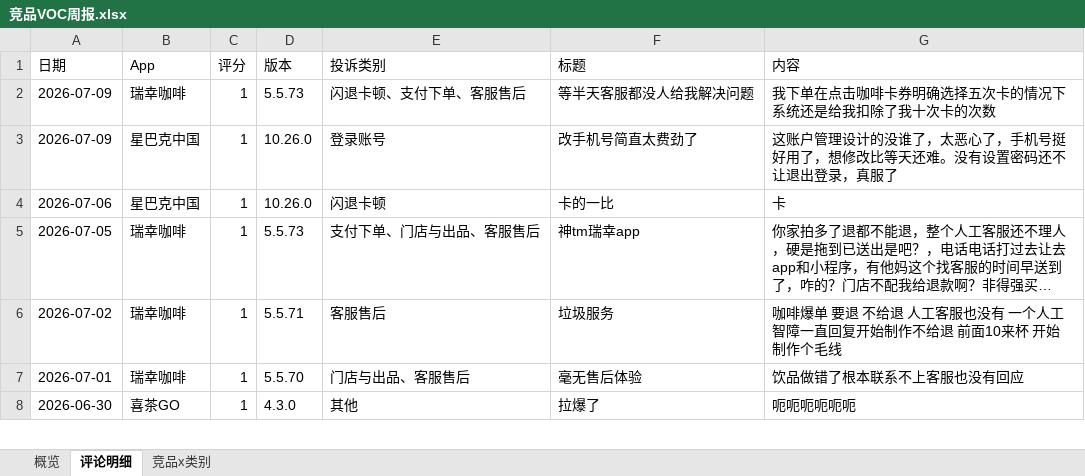
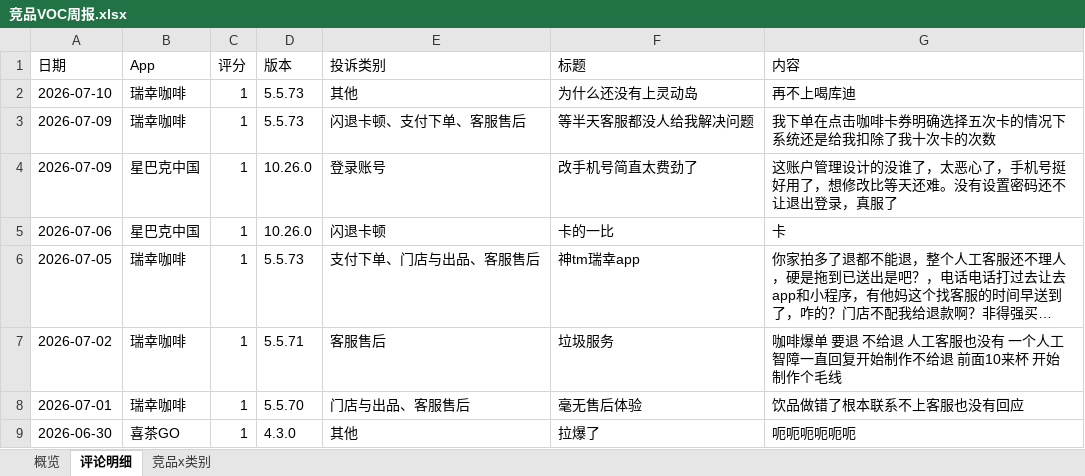
Before and after one commit to EGG-ZERO/appstore-voc-radar, an Excel workbook: reports/竞品VOC周报.xlsx, sheet 评论明细, drawn as a sheet; only a part is shown; long unchanged cells end in …; values as stored, in another font and other column widths than the file's, no cell formats; the diff names each change by its address in the sheet, - before the commit and + after, or states it on an @@ line.

```diff
--- a/reports/竞品VOC周报.xlsx (sheet 评论明细)
+++ b/reports/竞品VOC周报.xlsx (sheet 评论明细)
+row 2: 2026-07-10 | 瑞幸咖啡 | 1 | 5.5.73 | 其他 | 为什么还没有上灵动岛 | 再不上喝库迪
```
Also changed, not shown: sheet 概览, sheet 竞品x类别, cell formats, 4 other files.
